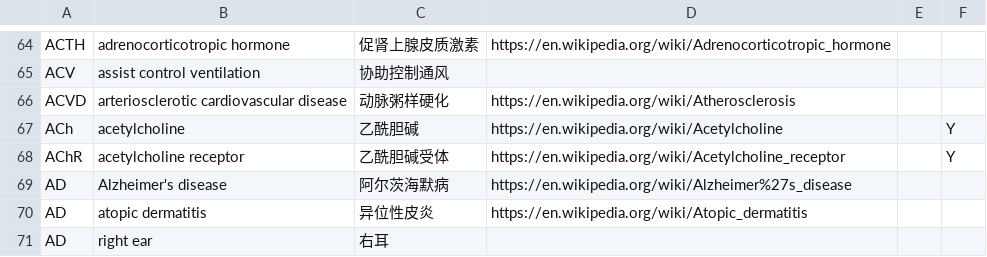
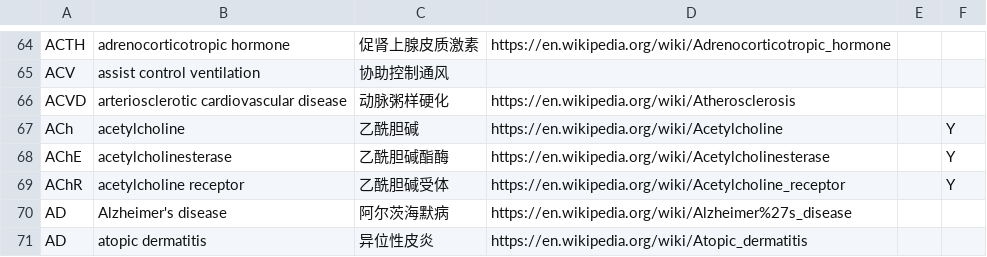
Before and after one commit to KumaTea/medical-abbreviations, a CSV file: split/a.csv, drawn as a sheet; only a part is shown, gaps mark what is left out; the shorter side is filled out with more unchanged rows; the diff names each change by its address in the sheet, - before the commit and + after, or states it on an @@ line.

```diff
--- a/split/a.csv
+++ b/split/a.csv
+row 68: AChE | acetylcholinesterase | 乙酰胆碱酯酶 | https://en.wikipedia.org/wiki/Acetylcholinesterase |  | Y
```
Also changed, not shown: ALL.csv, split/m.csv, 5 other files.
